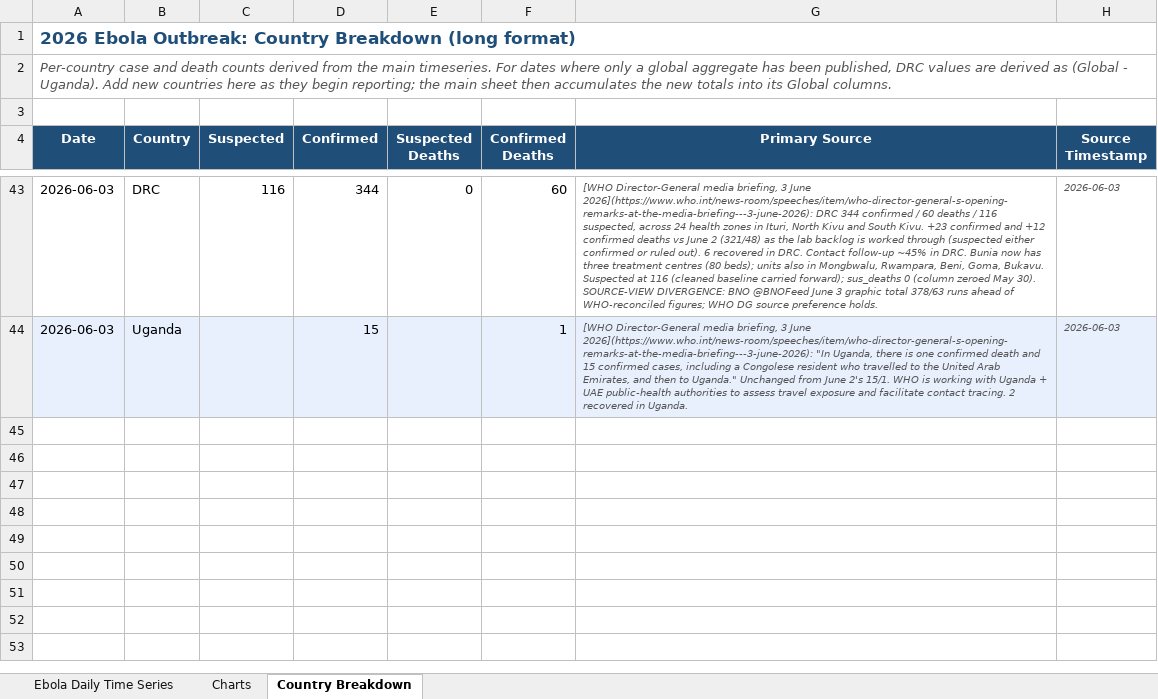
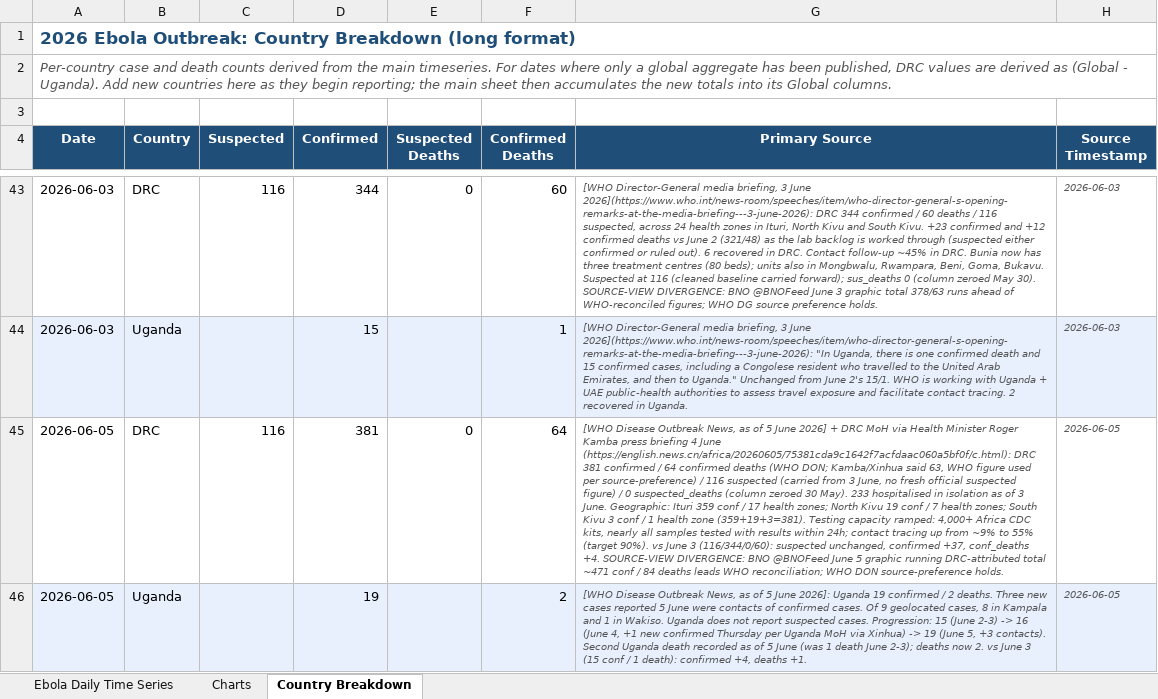
Before and after one commit to webbegole/ebola-bundibugyo-tracker-2026, an Excel workbook: outputs/ebola_timeseries.xlsx, sheet Country Breakdown, drawn as a sheet; only a part is shown, gaps mark what is left out; values as stored, in another font and other column widths than the file's, no borders; the diff names each change by its address in the sheet, - before the commit and + after, or states it on an @@ line.

Commit message:
Daily update 2026-06-05: DRC 381 conf/64 deaths; Uganda 19 conf, 2nd death; global tops 400; CDC modeling MMWR

```diff
--- a/outputs/ebola_timeseries.xlsx (sheet Country Breakdown)
+++ b/outputs/ebola_timeseries.xlsx (sheet Country Breakdown)
+row 45: 2026-06-05 | DRC | 116 | 381 | 0 | 64 | [WHO Disease Outbreak News, as of 5 June 2026] + DRC MoH via Health Minister Roger Kamba press briefing 4 June (https://english.news.cn/africa/20260605/75381cda9c1642f7acfdaac060a5bf0f/c.html): DRC 381 confirmed / 64 confirmed deaths (WHO DON; Kamba/Xinhua said 63, WHO figure used per source-preference) / 116 suspected (carried from 3 June, no fresh official suspected figure) / 0 suspected_deaths (column zeroed 30 May). 233 hospitalised in isolation as of 3 June. Geographic: Ituri 359 conf / 17 health zones; North Kivu 19 conf / 7 health zones; South Kivu 3 conf / 1 health zone (359+19+3=381). Testing capacity ramped: 4,000+ Africa CDC kits, nearly all samples tested with results within 24h; contact tracing up from ~9% to 55% (target 90%). vs June 3 (116/344/0/60): suspected unchanged, confirmed +37, conf_deaths +4. SOURCE-VIEW DIVERGENCE: BNO @BNOFeed June 5 graphic running DRC-attributed total ~471 conf / 84 deaths leads WHO reconciliation; WHO DON source-preference holds. | 2026-06-05
+row 46: 2026-06-05 | Uganda |  | 19 |  | 2 | [WHO Disease Outbreak News, as of 5 June 2026]: Uganda 19 confirmed / 2 deaths. Three new cases reported 5 June were contacts of confirmed cases. Of 9 geolocated cases, 8 in Kampala and 1 in Wakiso. Uganda does not report suspected cases. Progression: 15 (June 2-3) -> 16 (June 4, +1 new confirmed Thursday per Uganda MoH via Xinhua) -> 19 (June 5, +3 contacts). Second Uganda death recorded as of 5 June (was 1 death June 2-3); deaths now 2. vs June 3 (15 conf / 1 death): confirmed +4, deaths +1. | 2026-06-05
```
Also changed, not shown: sheet Ebola Daily Time Series, sheet Charts, 6 other files.
